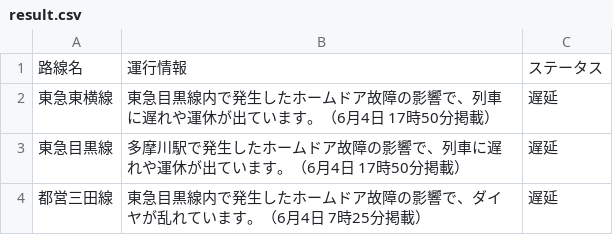
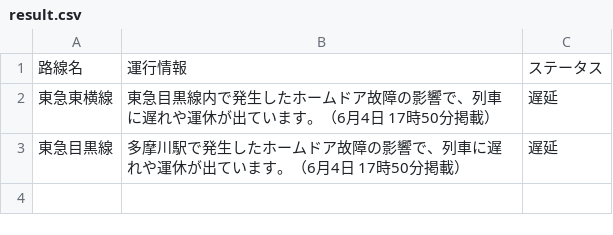
Before and after one commit to TakaoSenrioka/TrainViewHazama, a CSV file: public/result.csv, drawn as a sheet.

Commit message:
Auto update CSV files

```diff
--- a/public/result.csv
+++ b/public/result.csv
@@ -3,2 +3 @@
 東急目黒線,多摩川駅で発生したホームドア故障の影響で、列車に遅れや運休が出ています。（6月4日 17時50分掲載）,遅延
-都営三田線,東急目黒線内で発生したホームドア故障の影響で、ダイヤが乱れています。（6月4日 7時25分掲載）,遅延
```
